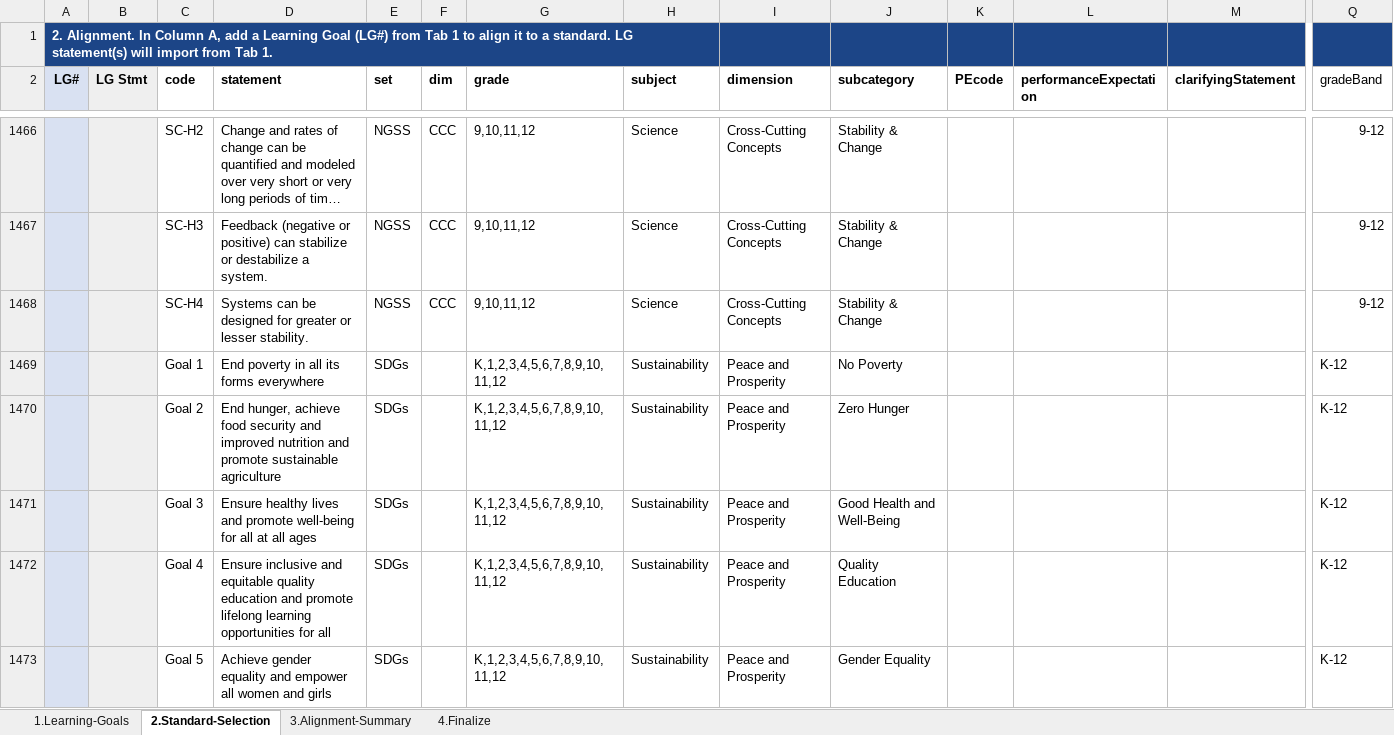
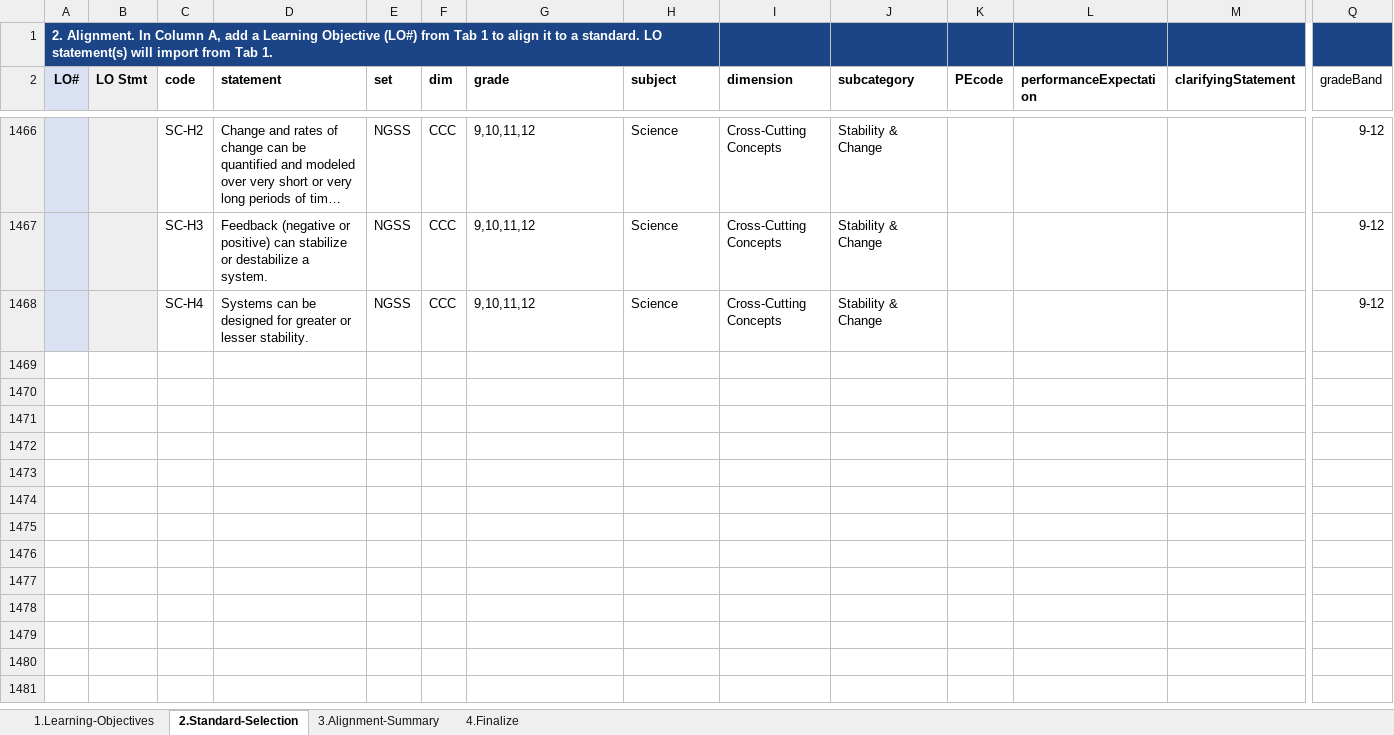
Before and after one commit to galacticpolymath/TEST, an Excel workbook: meta/standards_GSheetsOnly.xlsx, sheet 2.Standard-Selection, drawn as a sheet; only a part is shown, gaps mark what is left out; long unchanged cells end in …; values as stored, in another font and other column widths than the file's, no borders; charts and pictures and conditional formats not drawn; rows hold the shown columns only; the diff covers the shown part only; the diff names each change by its address in the sheet, - before the commit and + after, or states it on an @@ line.

```diff
--- a/meta/standards_GSheetsOnly.xlsx (sheet 2.Standard-Selection)
+++ b/meta/standards_GSheetsOnly.xlsx (sheet 2.Standard-Selection)
-sheet tab: 1.Learning-Goals
+sheet tab: 1.Learning-Objectives
-A1 (LO#): …a Learning Goal (LG#) from Tab 1 to align it to a standard. LG statement(s) will…
+A1 (LO#): …a Learning Objective (LO#) from Tab 1 to align it to a standard. LO statement(s) will…
-A2: LG#
+A2: LO#
-B2: LG Stmt
+B2: LO Stmt
@@ row 1469 hidden:  |  | Goal 1 | End poverty in all its forms everywhere | SDGs |  | K,1,2,3,4,5,6,7,8,9,10,11,12 | Sustainability | Peace and Prosperity | No Poverty |  |  |  | K-12 @@
@@ row 1470 hidden:  |  | Goal 2 | End hunger, achieve food security and improved nutrition and promote sustainable agriculture | SDGs |  | K,1,2,3,4,5,6,7,8,9,10,11,12 | Sustainability | Peace and Prosperity | Zero Hunger |  |  |  | K-12 @@
@@ row 1471 hidden:  |  | Goal 3 | Ensure healthy lives and promote well-being for all at all ages | SDGs |  | K,1,2,3,4,5,6,7,8,9,10,11,12 | Sustainability | Peace and Prosperity | Good Health and Well-Being |  |  |  | K-12 @@
@@ row 1472 hidden:  |  | Goal 4 | Ensure inclusive and equitable quality education and promote lifelong learning opportunities for all | SDGs |  | K,1,2,3,4,5,6,7,8,9,10,11,12 | Sustainability | Peace and Prosperity | Quality Education |  |  |  | K-12 @@
@@ row 1473 hidden:  |  | Goal 5 | Achieve gender equality and empower all women and girls | SDGs |  | K,1,2,3,4,5,6,7,8,9,10,11,12 | Sustainability | Peace and Prosperity | Gender Equality |  |  |  | K-12 @@
```
Also changed, not shown: 1015 removed rows, 12 hidden or unhidden rows, 43 edited cells and cell formats elsewhere in this sheet, sheet 3.Alignment-Summary, sheet 4.Finalize, sheet 1.Learning-Objectives, hidden cells, meta/teaching-materials.xlsx, 6 other files.
